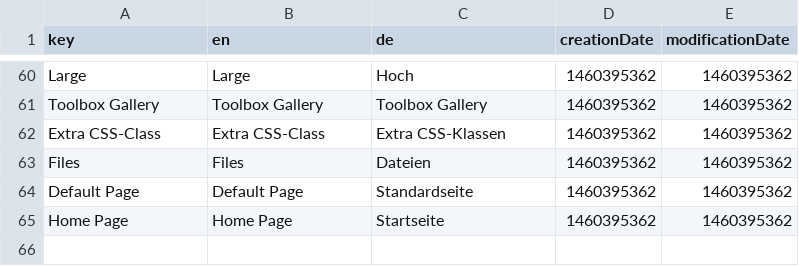
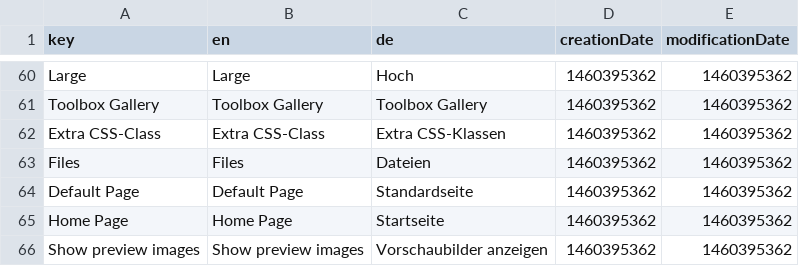
Before and after one commit to dachcom-digital/pimcore-toolbox, a CSV file: install/translations/data.csv, drawn as a sheet; only a part is shown, gaps mark what is left out; the diff names each change by its address in the sheet, - before the commit and + after, or states it on an @@ line.

Commit message:
* add preview image option for downloads * download area now can handle folders too

```diff
--- a/install/translations/data.csv
+++ b/install/translations/data.csv
+row 66: Show preview images | Show preview images | Vorschaubilder anzeigen | 1460395362 | 1460395362
```
Also changed, not shown: 6 other files.
